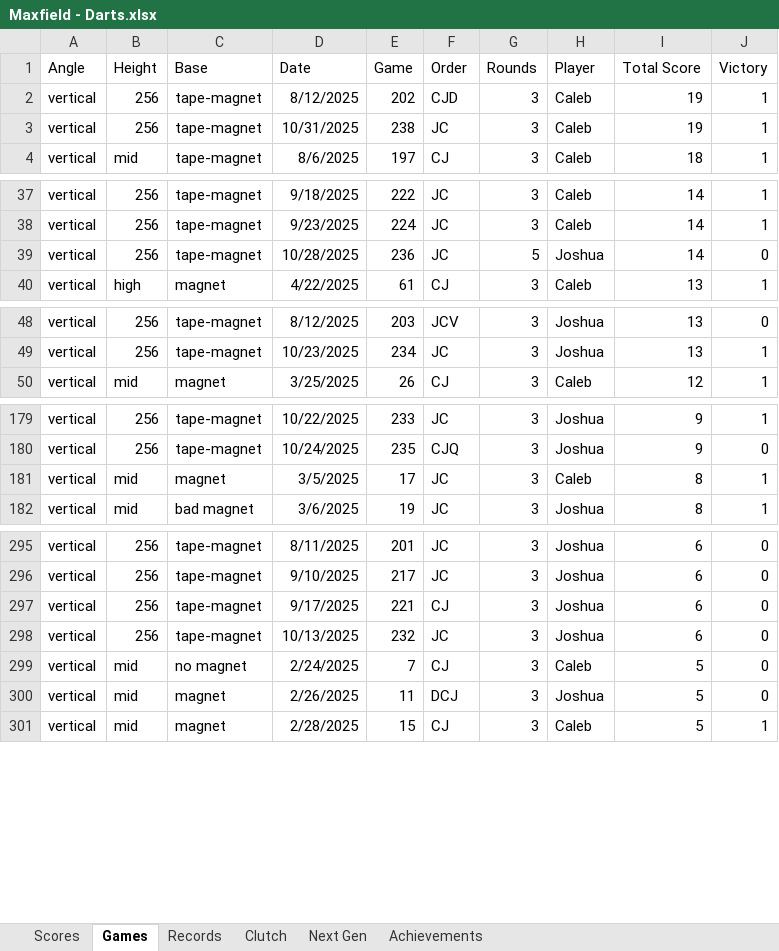
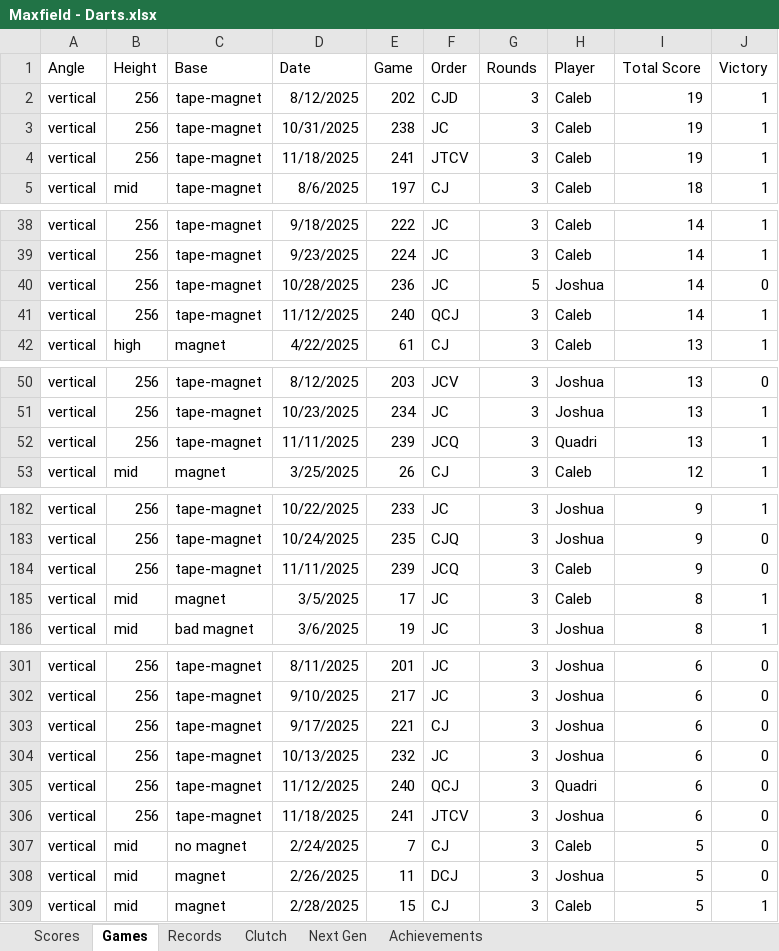
Before and after one commit to CalebSkinner1/DartsAnalysis, an Excel workbook: Maxfield - Darts.xlsx, sheet Games, drawn as a sheet; only a part is shown, gaps mark what is left out; values as stored, in another font and other column widths than the file's, no borders; table styles not drawn; the diff covers the shown part only; the diff names each change by its address in the sheet, - before the commit and + after, or states it on an @@ line.

```diff
--- a/Maxfield - Darts.xlsx (sheet Games)
+++ b/Maxfield - Darts.xlsx (sheet Games)
+row 4: vertical | 256 | tape-magnet | 11/18/2025 | 241 | JTCV | 3 | Caleb | 19 | 1
+row 41: vertical | 256 | tape-magnet | 11/12/2025 | 240 | QCJ | 3 | Caleb | 14 | 1
+row 52: vertical | 256 | tape-magnet | 11/11/2025 | 239 | JCQ | 3 | Quadri | 13 | 1
+row 184: vertical | 256 | tape-magnet | 11/11/2025 | 239 | JCQ | 3 | Caleb | 9 | 0
+row 305: vertical | 256 | tape-magnet | 11/12/2025 | 240 | QCJ | 3 | Quadri | 6 | 0
+row 306: vertical | 256 | tape-magnet | 11/18/2025 | 241 | JTCV | 3 | Joshua | 6 | 0
```
Also changed, not shown: 3 added rows elsewhere in this sheet, sheet Records, sheet Next Gen, sheet Clutch, sheet Scores, formulas that keep their value, hidden cells, charts or pictures, 8 other files.
